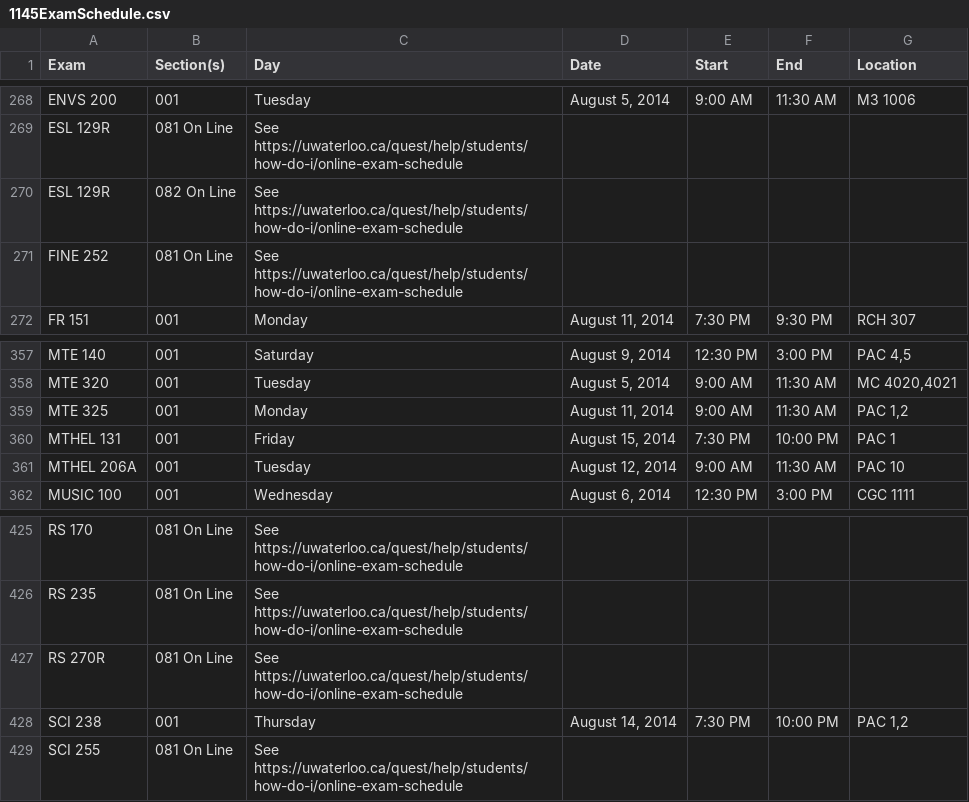
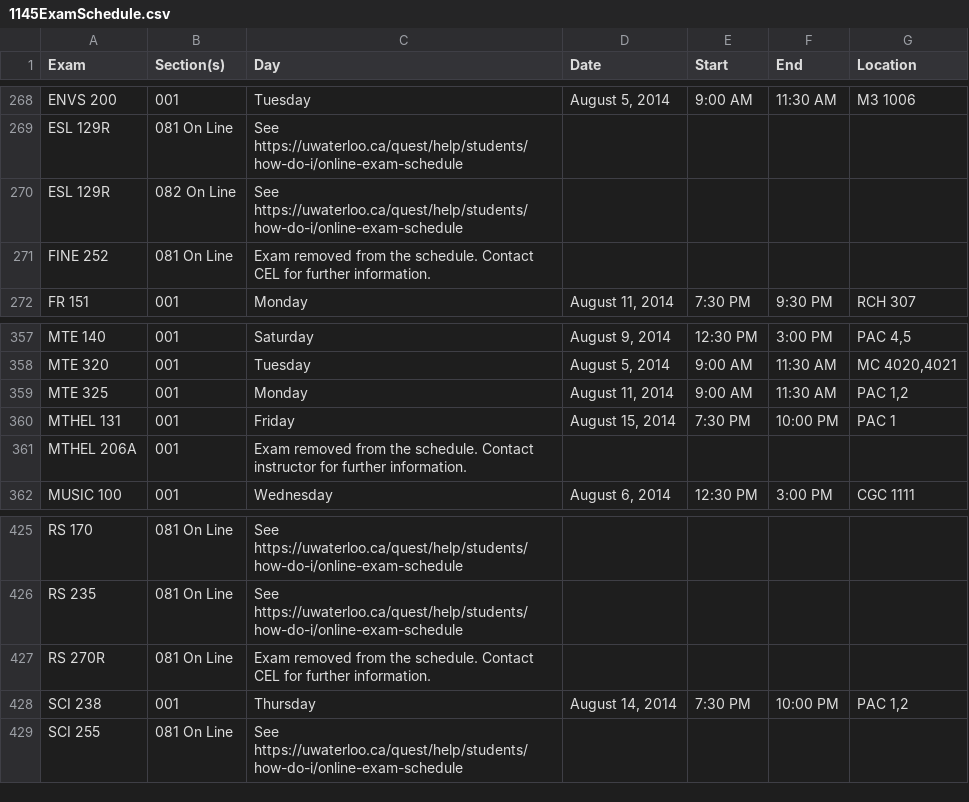
Before and after one commit to uWaterloo/Datasets, a CSV file: ExamSchedule/1145ExamSchedule.csv, drawn as a sheet; only a part is shown, gaps mark what is left out.

Commit message:
Updated 1145 exam schedule

```diff
--- a/ExamSchedule/1145ExamSchedule.csv
+++ b/ExamSchedule/1145ExamSchedule.csv
@@ -270,3 +270,3 @@ ESL 129R,081 On Line,See https://uwaterloo.ca/quest/help/students/how-do-i/onlin
 ESL 129R,082 On Line,See https://uwaterloo.ca/quest/help/students/how-do-i/online-exam-schedule,,,,,
-FINE 252,081 On Line,See https://uwaterloo.ca/quest/help/students/how-do-i/online-exam-schedule,,,,,
+FINE 252,081 On Line,Exam removed from the schedule.  Contact CEL for further information.,,,,,
 FR 151,001,Monday,"August 11, 2014",7:30 PM,9:30 PM,RCH 307,
@@ -360,3 +360,3 @@ MTE 325,001,Monday,"August 11, 2014",9:00 AM,11:30 AM,"PAC 1,2",
 MTHEL 131,001,Friday,"August 15, 2014",7:30 PM,10:00 PM,PAC 1,
-MTHEL 206A,001,Tuesday,"August 12, 2014",9:00 AM,11:30 AM,PAC 10,
+MTHEL 206A,001,Exam removed from the schedule.  Contact instructor for further information.,,,,,
 MUSIC 100,001,Wednesday,"August 6, 2014",12:30 PM,3:00 PM,CGC 1111,
@@ -426,3 +426,3 @@ RS 170,081 On Line,See https://uwaterloo.ca/quest/help/students/how-do-i/online-
 RS 235,081 On Line,See https://uwaterloo.ca/quest/help/students/how-do-i/online-exam-schedule,,,,,
-RS 270R,081 On Line,See https://uwaterloo.ca/quest/help/students/how-do-i/online-exam-schedule,,,,,
+RS 270R,081 On Line,Exam removed from the schedule.  Contact CEL for further information.,,,,,
 SCI 238,001,Thursday,"August 14, 2014",7:30 PM,10:00 PM,"PAC 1,2",
```
